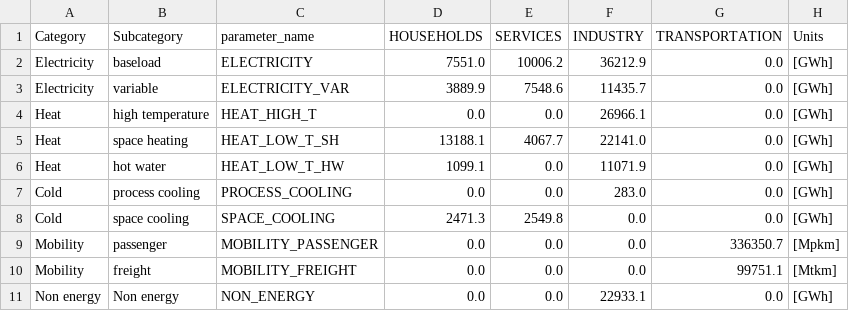
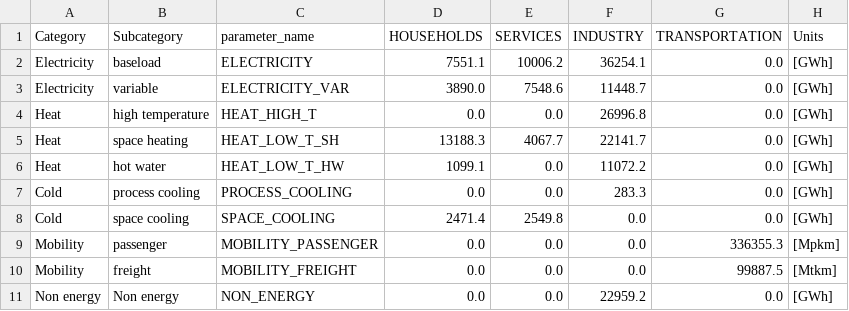
Before and after one commit to energyscope/EnergyScope_coupling_GEMMES, a CSV file: EnergyScope_Pathway/src/EUD_2021.csv, drawn as a sheet.

```diff
--- a/EnergyScope_Pathway/src/EUD_2021.csv
+++ b/EnergyScope_Pathway/src/EUD_2021.csv
@@ -1,11 +1,11 @@
 Category,Subcategory,parameter_name,HOUSEHOLDS,SERVICES,INDUSTRY,TRANSPORTATION,Units
-Electricity,baseload,ELECTRICITY,7551.0,10006.2,36212.9,0.0,[GWh]
-Electricity,variable,ELECTRICITY_VAR,3889.9,7548.6,11435.7,0.0,[GWh]
-Heat,high temperature,HEAT_HIGH_T,0.0,0.0,26966.1,0.0,[GWh]
-Heat,space heating,HEAT_LOW_T_SH,13188.1,4067.7,22141.0,0.0,[GWh]
-Heat,hot water,HEAT_LOW_T_HW,1099.1,0.0,11071.9,0.0,[GWh]
-Cold,process cooling,PROCESS_COOLING,0.0,0.0,283.0,0.0,[GWh]
-Cold,space cooling,SPACE_COOLING,2471.3,2549.8,0.0,0.0,[GWh]
-Mobility,passenger,MOBILITY_PASSENGER,0.0,0.0,0.0,336350.7,[Mpkm]
-Mobility,freight,MOBILITY_FREIGHT,0.0,0.0,0.0,99751.1,[Mtkm]
-Non energy,Non energy,NON_ENERGY,0.0,0.0,22933.1,0.0,[GWh]
+Electricity,baseload,ELECTRICITY,7551.1,10006.2,36254.1,0.0,[GWh]
+Electricity,variable,ELECTRICITY_VAR,3890.0,7548.6,11448.7,0.0,[GWh]
+Heat,high temperature,HEAT_HIGH_T,0.0,0.0,26996.8,0.0,[GWh]
+Heat,space heating,HEAT_LOW_T_SH,13188.3,4067.7,22141.7,0.0,[GWh]
+Heat,hot water,HEAT_LOW_T_HW,1099.1,0.0,11072.2,0.0,[GWh]
+Cold,process cooling,PROCESS_COOLING,0.0,0.0,283.3,0.0,[GWh]
+Cold,space cooling,SPACE_COOLING,2471.4,2549.8,0.0,0.0,[GWh]
+Mobility,passenger,MOBILITY_PASSENGER,0.0,0.0,0.0,336355.3,[Mpkm]
+Mobility,freight,MOBILITY_FREIGHT,0.0,0.0,0.0,99887.5,[Mtkm]
+Non energy,Non energy,NON_ENERGY,0.0,0.0,22959.2,0.0,[GWh]
```
Also changed, not shown: EnergyScope_Pathway/src/EUD_2026.csv, EnergyScope_Pathway/src/EUD_2031.csv, 9 other files.
